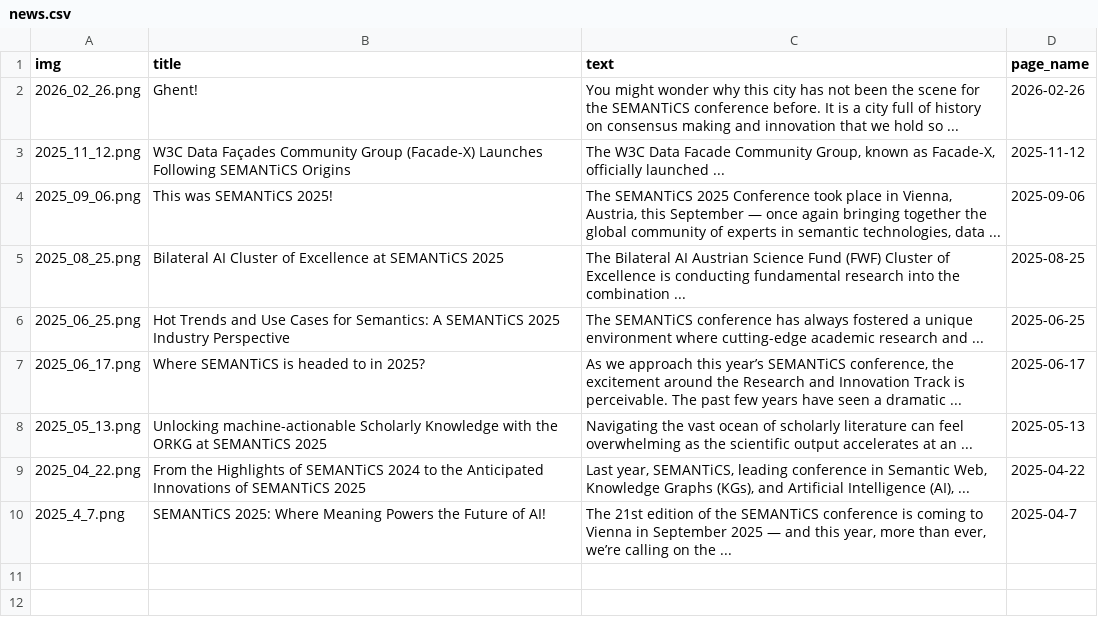
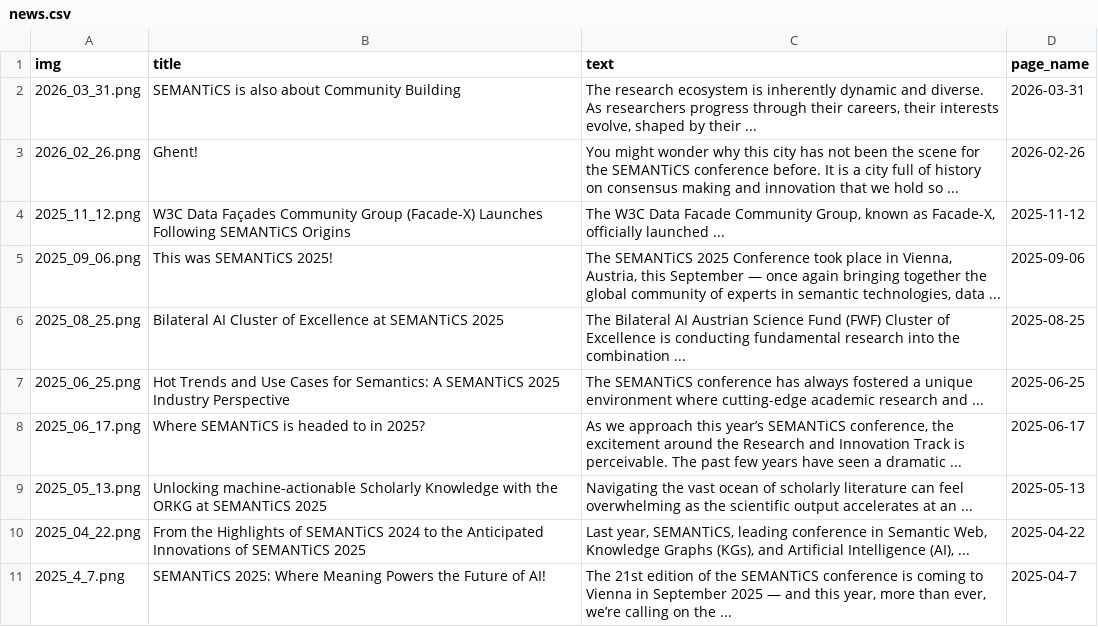
Before and after one commit to SEMANTiCS-org/2026-semantics-org.github.io, a CSV file: content/news.csv, drawn as a sheet.

```diff
--- a/content/news.csv
+++ b/content/news.csv
@@ -1,2 +1,3 @@
 img,title,text,page_name,
+2026_03_31.png,SEMANTiCS is also about Community Building,"The research ecosystem is inherently dynamic and diverse. As researchers progress through their careers, their interests evolve, shaped by their ...",2026-03-31,
 2026_02_26.png,Ghent!,"You might wonder why this city has not been the scene for the SEMANTiCS conference before. It is a city full of history on consensus making and innovation that we hold so ...",2026-02-26,
```
Also changed, not shown: 5 other files.
